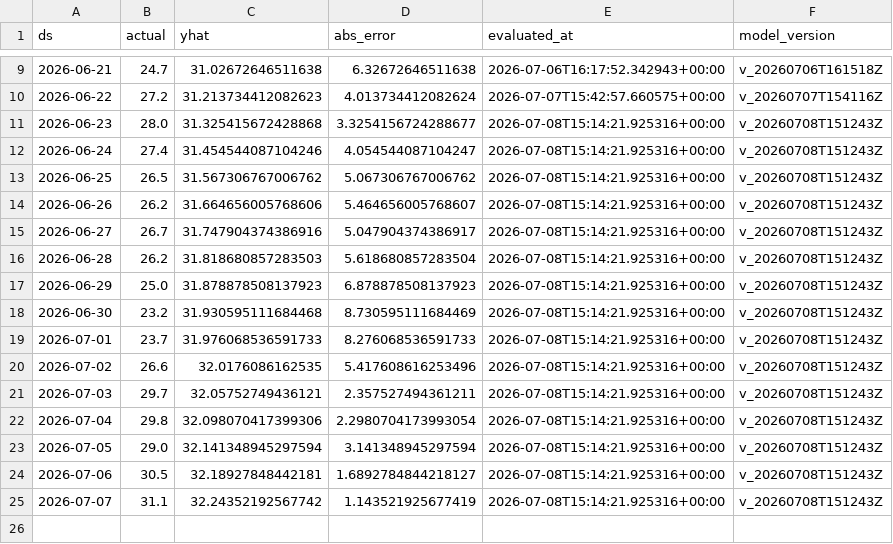
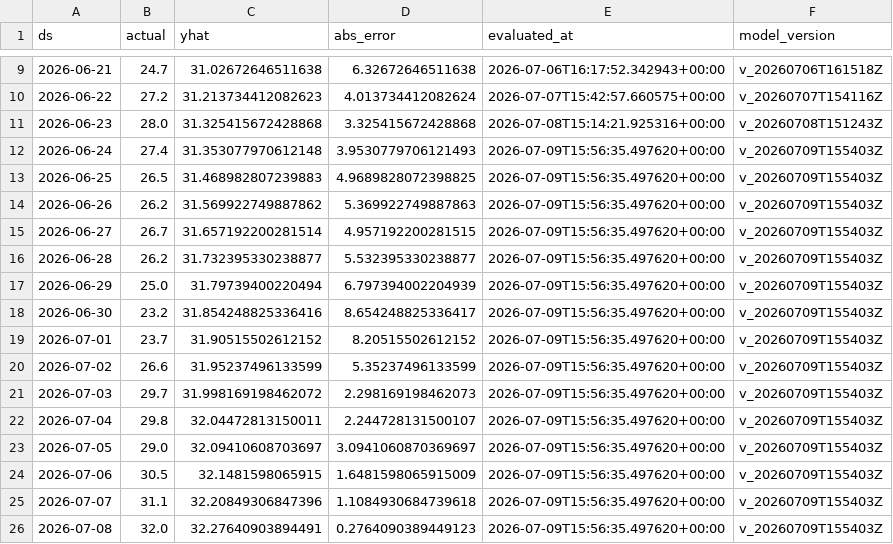
Before and after one commit to rohanc27/weather-forecast-mlops, a CSV file: monitoring/los_angeles_predictions.csv, drawn as a sheet; only a part is shown, gaps mark what is left out.

```diff
--- a/monitoring/los_angeles_predictions.csv
+++ b/monitoring/los_angeles_predictions.csv
@@ -10,16 +10,17 @@ ds,actual,yhat,abs_error,evaluated_at,model_version
 2026-06-22,27.2,31.213734412082623,4.013734412082624,2026-07-07T15:42:57.660575+00:00,v_20260707T154116Z
-2026-06-23,28.0,31.325415672428868,3.3254156724288677,2026-07-08T15:14:21.925316+00:00,v_20260708T151243Z
-2026-06-24,27.4,31.454544087104246,4.054544087104247,2026-07-08T15:14:21.925316+00:00,v_20260708T151243Z
-2026-06-25,26.5,31.567306767006762,5.067306767006762,2026-07-08T15:14:21.925316+00:00,v_20260708T151243Z
-2026-06-26,26.2,31.664656005768606,5.464656005768607,2026-07-08T15:14:21.925316+00:00,v_20260708T151243Z
-2026-06-27,26.7,31.747904374386916,5.047904374386917,2026-07-08T15:14:21.925316+00:00,v_20260708T151243Z
-2026-06-28,26.2,31.818680857283503,5.618680857283504,2026-07-08T15:14:21.925316+00:00,v_20260708T151243Z
-2026-06-29,25.0,31.878878508137923,6.878878508137923,2026-07-08T15:14:21.925316+00:00,v_20260708T151243Z
-2026-06-30,23.2,31.930595111684468,8.730595111684469,2026-07-08T15:14:21.925316+00:00,v_20260708T151243Z
-2026-07-01,23.7,31.976068536591733,8.276068536591733,2026-07-08T15:14:21.925316+00:00,v_20260708T151243Z
-2026-07-02,26.6,32.0176086162535,5.417608616253496,2026-07-08T15:14:21.925316+00:00,v_20260708T151243Z
-2026-07-03,29.7,32.05752749436121,2.357527494361211,2026-07-08T15:14:21.925316+00:00,v_20260708T151243Z
-2026-07-04,29.8,32.098070417399306,2.2980704173993054,2026-07-08T15:14:21.925316+00:00,v_20260708T151243Z
-2026-07-05,29.0,32.141348945297594,3.141348945297594,2026-07-08T15:14:21.925316+00:00,v_20260708T151243Z
-2026-07-06,30.5,32.18927848442181,1.6892784844218127,2026-07-08T15:14:21.925316+00:00,v_20260708T151243Z
-2026-07-07,31.1,32.24352192567742,1.143521925677419,2026-07-08T15:14:21.925316+00:00,v_20260708T151243Z
+2026-06-23,28.0,31.325415672428868,3.325415672428868,2026-07-08T15:14:21.925316+00:00,v_20260708T151243Z
+2026-06-24,27.4,31.353077970612148,3.9530779706121493,2026-07-09T15:56:35.497620+00:00,v_20260709T155403Z
+2026-06-25,26.5,31.468982807239883,4.9689828072398825,2026-07-09T15:56:35.497620+00:00,v_20260709T155403Z
+2026-06-26,26.2,31.569922749887862,5.369922749887863,2026-07-09T15:56:35.497620+00:00,v_20260709T155403Z
+2026-06-27,26.7,31.657192200281514,4.957192200281515,2026-07-09T15:56:35.497620+00:00,v_20260709T155403Z
+2026-06-28,26.2,31.732395330238877,5.532395330238877,2026-07-09T15:56:35.497620+00:00,v_20260709T155403Z
+2026-06-29,25.0,31.79739400220494,6.797394002204939,2026-07-09T15:56:35.497620+00:00,v_20260709T155403Z
+2026-06-30,23.2,31.854248825336416,8.654248825336417,2026-07-09T15:56:35.497620+00:00,v_20260709T155403Z
+2026-07-01,23.7,31.90515502612152,8.20515502612152,2026-07-09T15:56:35.497620+00:00,v_20260709T155403Z
+2026-07-02,26.6,31.95237496133599,5.35237496133599,2026-07-09T15:56:35.497620+00:00,v_20260709T155403Z
+2026-07-03,29.7,31.998169198462072,2.298169198462073,2026-07-09T15:56:35.497620+00:00,v_20260709T155403Z
+2026-07-04,29.8,32.04472813150011,2.244728131500107,2026-07-09T15:56:35.497620+00:00,v_20260709T155403Z
+2026-07-05,29.0,32.09410608703697,3.0941060870369697,2026-07-09T15:56:35.497620+00:00,v_20260709T155403Z
+2026-07-06,30.5,32.1481598065915,1.6481598065915009,2026-07-09T15:56:35.497620+00:00,v_20260709T155403Z
+2026-07-07,31.1,32.20849306847396,1.1084930684739618,2026-07-09T15:56:35.497620+00:00,v_20260709T155403Z
+2026-07-08,32.0,32.27640903894491,0.2764090389449123,2026-07-09T15:56:35.497620+00:00,v_20260709T155403Z
```
Also changed, not shown: monitoring/mountain_view_predictions.csv, monitoring/san_francisco_predictions.csv, 7 other files.
